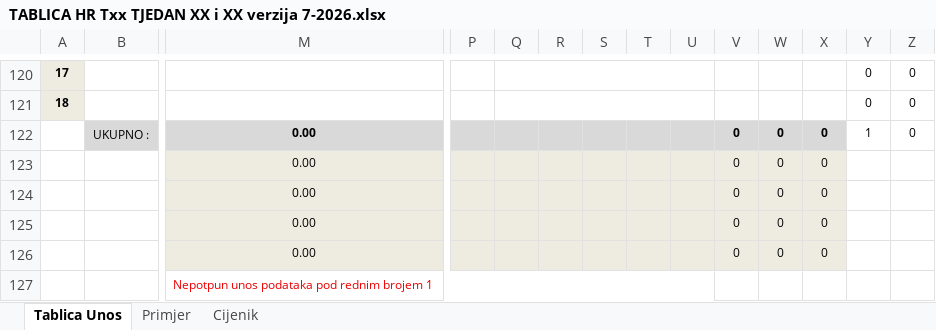
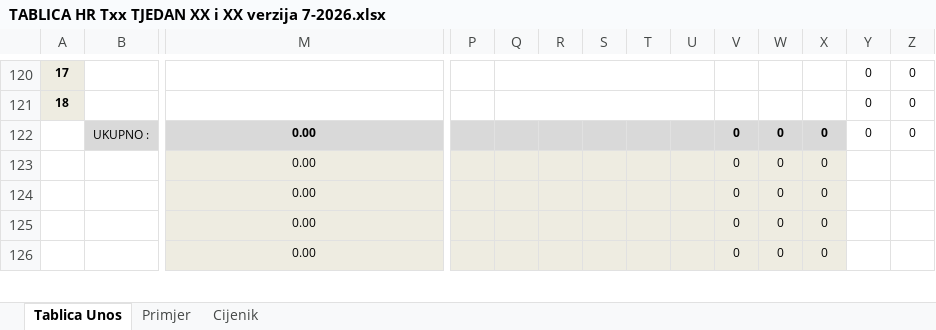
Before and after one commit to BetonOS4633/KalkulacijeGradjevina, an Excel workbook: Ostalo/TABLICA HR Txx TJEDAN XX i XX verzija 7-2026.xlsx, sheet Tablica Unos, drawn as a sheet; only a part is shown, gaps mark what is left out; values as stored, in another font and other column widths than the file's, no borders; removed rows and columns are numbered as before the commit, all else as after; rows hold the shown columns only; the diff covers the shown part only; the diff names each change by its address in the sheet, - before the commit and + after, or states it on an @@ line.

```diff
--- a/Ostalo/TABLICA HR Txx TJEDAN XX i XX verzija 7-2026.xlsx (sheet Tablica Unos)
+++ b/Ostalo/TABLICA HR Txx TJEDAN XX i XX verzija 7-2026.xlsx (sheet Tablica Unos)
-Y122: 1
+Y122: 0
-row 127:  |  | Nepotpun unos podataka pod rednim brojem 1
```
Also changed, not shown: 5 added rows, 4 removed rows, 32 edited cells and merged cells elsewhere in this sheet, formulas that keep their value, 1 other file.
